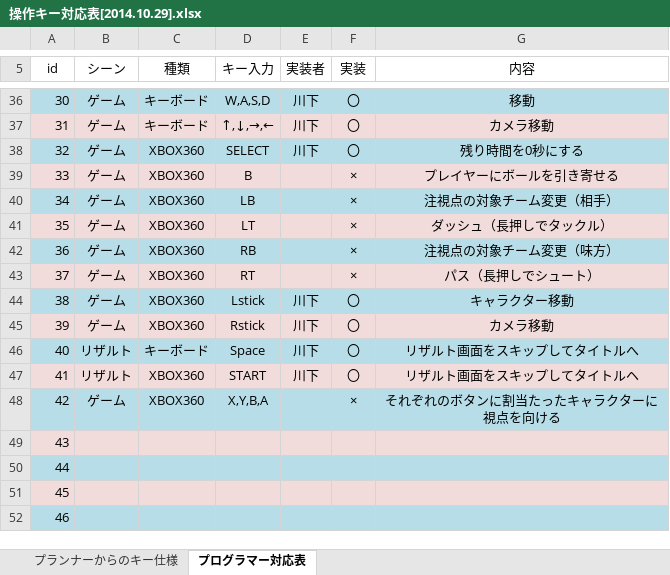
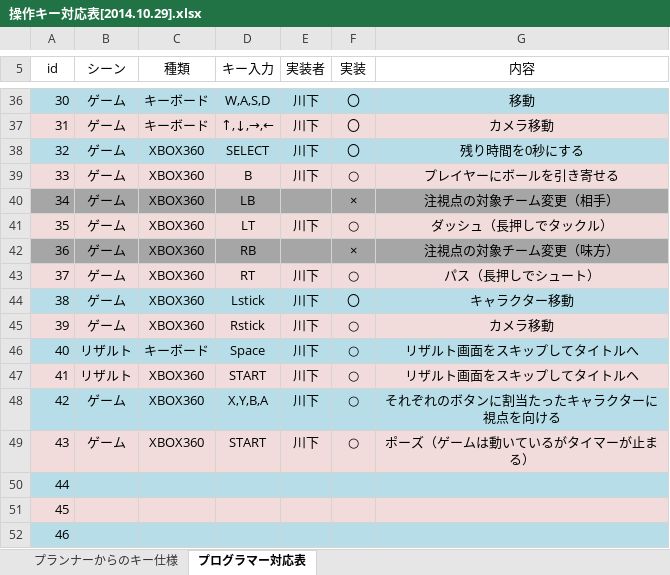
Before and after one commit to FootBallUniverse/FootBallUniverse, an Excel workbook: プログラマ用資料/操作キー対応表[2014.10.29].xlsx, sheet プログラマー対応表, drawn as a sheet; only a part is shown, gaps mark what is left out; values as stored, in another font and other column widths than the file's, no borders; the diff covers the shown part only; the diff names each change by its address in the sheet, - before the commit and + after, or states it on an @@ line.

```diff
--- a/プログラマ用資料/操作キー対応表[2014.10.29].xlsx (sheet プログラマー対応表)
+++ b/プログラマ用資料/操作キー対応表[2014.10.29].xlsx (sheet プログラマー対応表)
-E39 (実装者): (empty)
+E39 (実装者): 川下
-F39 (実装): ×
+F39 (実装): ○
-A40:G40 fill: #B7DEE8
+A40:G40 fill: #A6A6A6
-E41 (実装者): (empty)
+E41 (実装者): 川下
-F41 (実装): ×
+F41 (実装): ○
-A42:G42 fill: #B7DEE8
+A42:G42 fill: #A6A6A6
-E43 (実装者): (empty)
+E43 (実装者): 川下
-F43 (実装): ×
+F43 (実装): ○
-F45:F47 (実装): 〇
+F45:F47 (実装): ○
-E48:E49 (実装者): (empty)
+E48:E49 (実装者): 川下
-F48 (実装): ×
+F48 (実装): ○
-B49 (シーン): (empty)
+B49 (シーン): ゲーム
-C49 (種類): (empty)
+C49 (種類): XBOX360
-D49 (キー入力): (empty)
+D49 (キー入力): START
-F49 (実装): (empty)
+F49 (実装): ○
-G49 (内容): (empty)
+G49 (内容): ポーズ（ゲームは動いているがタイマーが止まる）
```
Also changed, not shown: 9 edited cells and cell formats elsewhere in this sheet, 13 other files.
